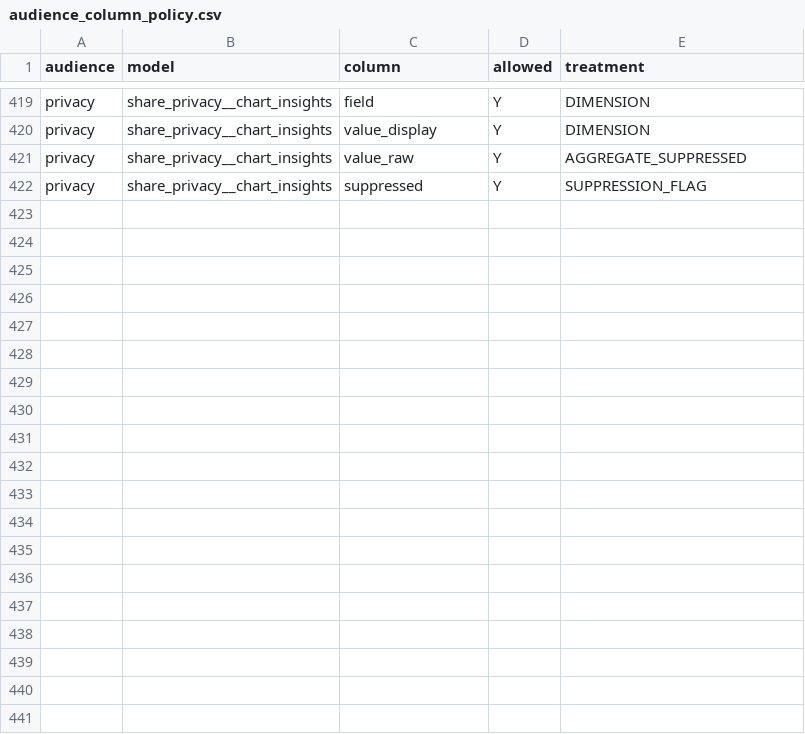
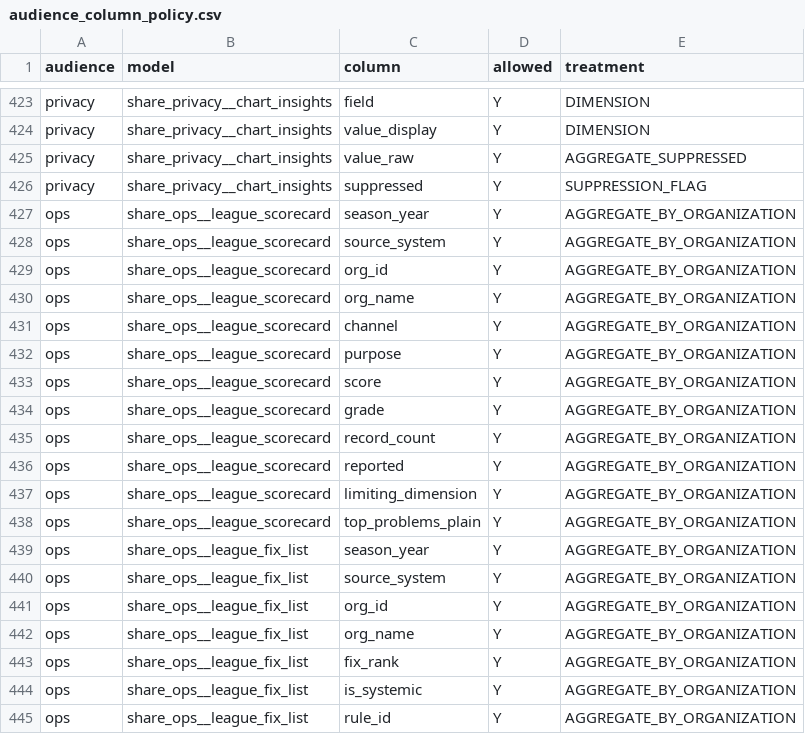
Before and after one commit to anna-malakhova-anna/football-project-next-gen, a CSV file: dbt/seeds/audience_column_policy.csv, drawn as a sheet; only a part is shown, gaps mark what is left out; the diff covers the shown part only.

```diff
--- a/dbt/seeds/audience_column_policy.csv
+++ b/dbt/seeds/audience_column_policy.csv
@@ -422 +426,20 @@ privacy,share_privacy__chart_insights,value_raw,Y,AGGREGATE_SUPPRESSED
 privacy,share_privacy__chart_insights,suppressed,Y,SUPPRESSION_FLAG
+ops,share_ops__league_scorecard,season_year,Y,AGGREGATE_BY_ORGANIZATION
+ops,share_ops__league_scorecard,source_system,Y,AGGREGATE_BY_ORGANIZATION
+ops,share_ops__league_scorecard,org_id,Y,AGGREGATE_BY_ORGANIZATION
+ops,share_ops__league_scorecard,org_name,Y,AGGREGATE_BY_ORGANIZATION
+ops,share_ops__league_scorecard,channel,Y,AGGREGATE_BY_ORGANIZATION
+ops,share_ops__league_scorecard,purpose,Y,AGGREGATE_BY_ORGANIZATION
+ops,share_ops__league_scorecard,score,Y,AGGREGATE_BY_ORGANIZATION
+ops,share_ops__league_scorecard,grade,Y,AGGREGATE_BY_ORGANIZATION
+ops,share_ops__league_scorecard,record_count,Y,AGGREGATE_BY_ORGANIZATION
+ops,share_ops__league_scorecard,reported,Y,AGGREGATE_BY_ORGANIZATION
+ops,share_ops__league_scorecard,limiting_dimension,Y,AGGREGATE_BY_ORGANIZATION
+ops,share_ops__league_scorecard,top_problems_plain,Y,AGGREGATE_BY_ORGANIZATION
+ops,share_ops__league_fix_list,season_year,Y,AGGREGATE_BY_ORGANIZATION
+ops,share_ops__league_fix_list,source_system,Y,AGGREGATE_BY_ORGANIZATION
+ops,share_ops__league_fix_list,org_id,Y,AGGREGATE_BY_ORGANIZATION
+ops,share_ops__league_fix_list,org_name,Y,AGGREGATE_BY_ORGANIZATION
+ops,share_ops__league_fix_list,fix_rank,Y,AGGREGATE_BY_ORGANIZATION
+ops,share_ops__league_fix_list,is_systemic,Y,AGGREGATE_BY_ORGANIZATION
+ops,share_ops__league_fix_list,rule_id,Y,AGGREGATE_BY_ORGANIZATION
```
Also changed, not shown: 17 added rows elsewhere in this file, dbt/seeds/metric_catalog.csv, dbt/seeds/product_targets.csv, 48 other files.
